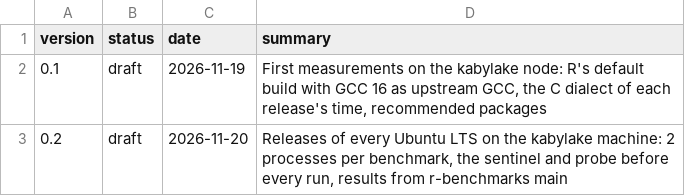
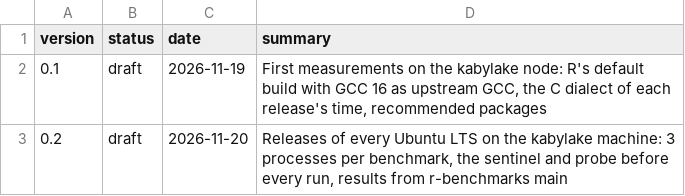
Before and after one commit to PRL-PRG/speedR, a CSV file: methodology/versions.csv, drawn as a sheet.

Commit message:
WIP: speedr-node sentinel; 3 processes; sentinel benchmarks

```diff
--- a/methodology/versions.csv
+++ b/methodology/versions.csv
@@ -2,2 +2,2 @@ version,status,date,summary
 0.1,draft,2026-11-19,"First measurements on the kabylake node: R's default build with GCC 16 as upstream GCC, the C dialect of each release's time, recommended packages"
-0.2,draft,2026-11-20,"Releases of every Ubuntu LTS on the kabylake machine: 2 processes per benchmark, the sentinel and probe before every run, results from r-benchmarks main"
+0.2,draft,2026-11-20,"Releases of every Ubuntu LTS on the kabylake machine: 3 processes per benchmark, the sentinel and probe before every run, results from r-benchmarks main"
```
Also changed, not shown: 5 other files.
